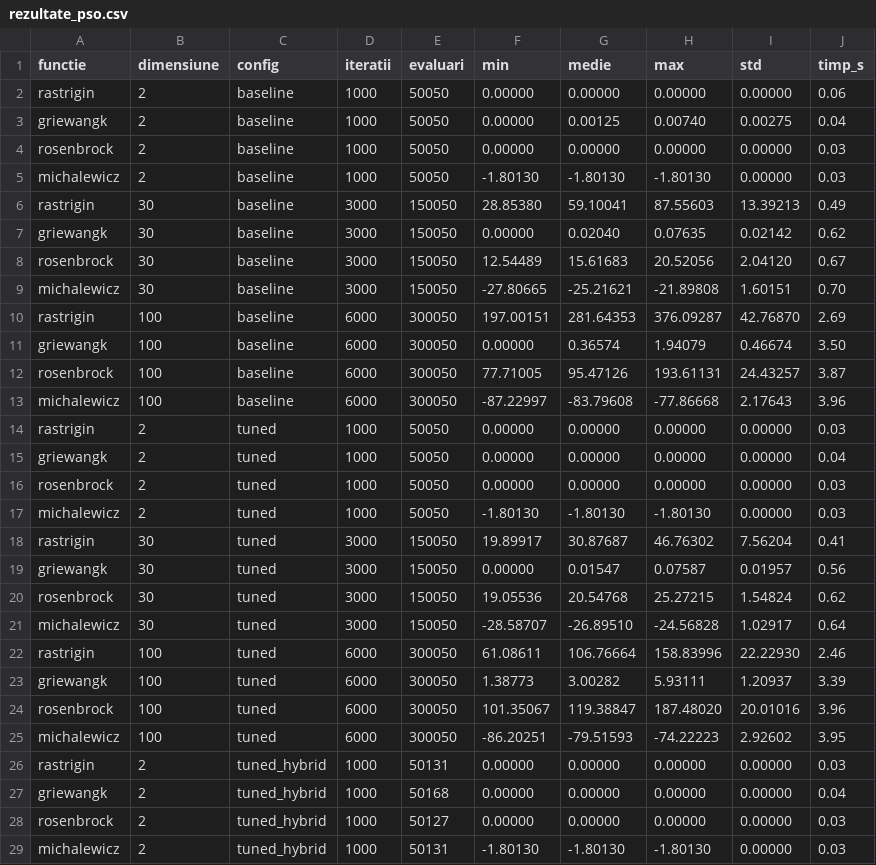
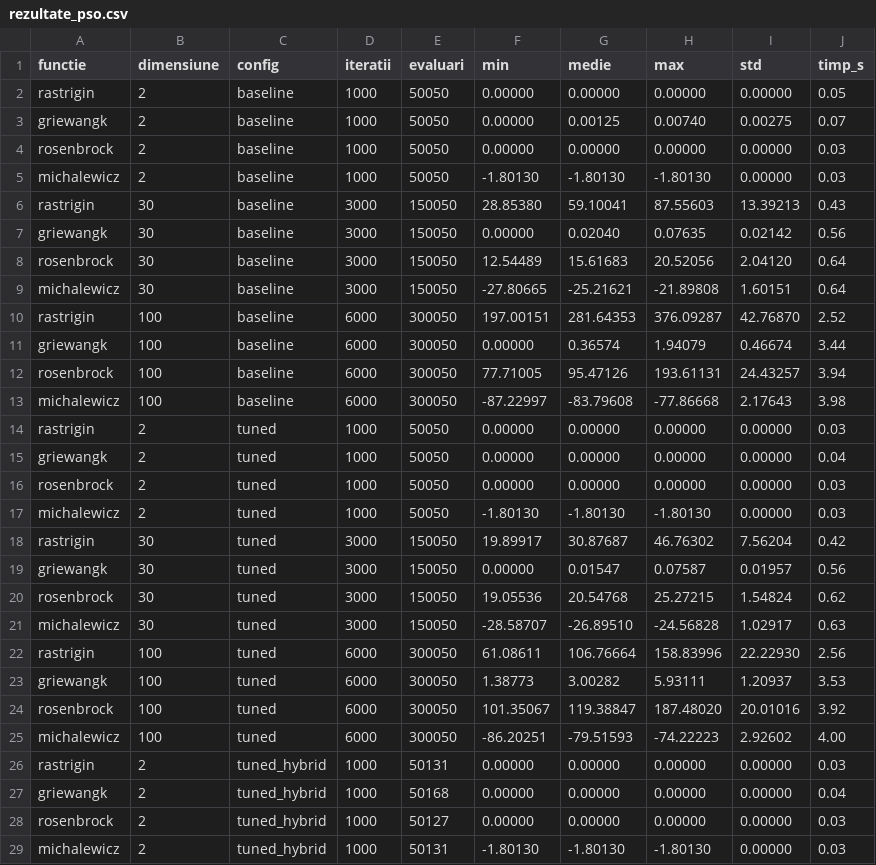
Before and after one commit to EduardZaborila3/NIM-Laboratory, a CSV file: Hw2/rezultate_pso.csv, drawn as a sheet; only a part is shown; the diff covers the shown part only.

```diff
--- a/Hw2/rezultate_pso.csv
+++ b/Hw2/rezultate_pso.csv
@@ -1,14 +1,14 @@
 functie,dimensiune,config,iteratii,evaluari,min,medie,max,std,timp_s
-rastrigin,2,baseline,1000,50050,0.00000,0.00000,0.00000,0.00000,0.06
-griewangk,2,baseline,1000,50050,0.00000,0.00125,0.00740,0.00275,0.04
+rastrigin,2,baseline,1000,50050,0.00000,0.00000,0.00000,0.00000,0.05
+griewangk,2,baseline,1000,50050,0.00000,0.00125,0.00740,0.00275,0.07
 rosenbrock,2,baseline,1000,50050,0.00000,0.00000,0.00000,0.00000,0.03
 michalewicz,2,baseline,1000,50050,-1.80130,-1.80130,-1.80130,0.00000,0.03
-rastrigin,30,baseline,3000,150050,28.85380,59.10041,87.55603,13.39213,0.49
-griewangk,30,baseline,3000,150050,0.00000,0.02040,0.07635,0.02142,0.62
-rosenbrock,30,baseline,3000,150050,12.54489,15.61683,20.52056,2.04120,0.67
-michalewicz,30,baseline,3000,150050,-27.80665,-25.21621,-21.89808,1.60151,0.70
-rastrigin,100,baseline,6000,300050,197.00151,281.64353,376.09287,42.76870,2.69
-griewangk,100,baseline,6000,300050,0.00000,0.36574,1.94079,0.46674,3.50
-rosenbrock,100,baseline,6000,300050,77.71005,95.47126,193.61131,24.43257,3.87
-michalewicz,100,baseline,6000,300050,-87.22997,-83.79608,-77.86668,2.17643,3.96
+rastrigin,30,baseline,3000,150050,28.85380,59.10041,87.55603,13.39213,0.43
+griewangk,30,baseline,3000,150050,0.00000,0.02040,0.07635,0.02142,0.56
+rosenbrock,30,baseline,3000,150050,12.54489,15.61683,20.52056,2.04120,0.64
+michalewicz,30,baseline,3000,150050,-27.80665,-25.21621,-21.89808,1.60151,0.64
+rastrigin,100,baseline,6000,300050,197.00151,281.64353,376.09287,42.76870,2.52
+griewangk,100,baseline,6000,300050,0.00000,0.36574,1.94079,0.46674,3.44
+rosenbrock,100,baseline,6000,300050,77.71005,95.47126,193.61131,24.43257,3.94
+michalewicz,100,baseline,6000,300050,-87.22997,-83.79608,-77.86668,2.17643,3.98
 rastrigin,2,tuned,1000,50050,0.00000,0.00000,0.00000,0.00000,0.03
@@ -17,10 +17,10 @@ rosenbrock,2,tuned,1000,50050,0.00000,0.00000,0.00000,0.00000,0.03
 michalewicz,2,tuned,1000,50050,-1.80130,-1.80130,-1.80130,0.00000,0.03
-rastrigin,30,tuned,3000,150050,19.89917,30.87687,46.76302,7.56204,0.41
+rastrigin,30,tuned,3000,150050,19.89917,30.87687,46.76302,7.56204,0.42
 griewangk,30,tuned,3000,150050,0.00000,0.01547,0.07587,0.01957,0.56
 rosenbrock,30,tuned,3000,150050,19.05536,20.54768,25.27215,1.54824,0.62
-michalewicz,30,tuned,3000,150050,-28.58707,-26.89510,-24.56828,1.02917,0.64
-rastrigin,100,tuned,6000,300050,61.08611,106.76664,158.83996,22.22930,2.46
-griewangk,100,tuned,6000,300050,1.38773,3.00282,5.93111,1.20937,3.39
-rosenbrock,100,tuned,6000,300050,101.35067,119.38847,187.48020,20.01016,3.96
-michalewicz,100,tuned,6000,300050,-86.20251,-79.51593,-74.22223,2.92602,3.95
+michalewicz,30,tuned,3000,150050,-28.58707,-26.89510,-24.56828,1.02917,0.63
+rastrigin,100,tuned,6000,300050,61.08611,106.76664,158.83996,22.22930,2.56
+griewangk,100,tuned,6000,300050,1.38773,3.00282,5.93111,1.20937,3.53
+rosenbrock,100,tuned,6000,300050,101.35067,119.38847,187.48020,20.01016,3.92
+michalewicz,100,tuned,6000,300050,-86.20251,-79.51593,-74.22223,2.92602,4.00
 rastrigin,2,tuned_hybrid,1000,50131,0.00000,0.00000,0.00000,0.00000,0.03
```
Also changed, not shown: 55 edited cells elsewhere in this file, Hw2/rezultate_comparatie.csv, Hw2/rezultate_pso_parametri.csv, 14 other files.
